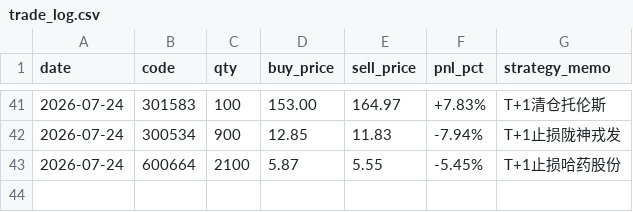
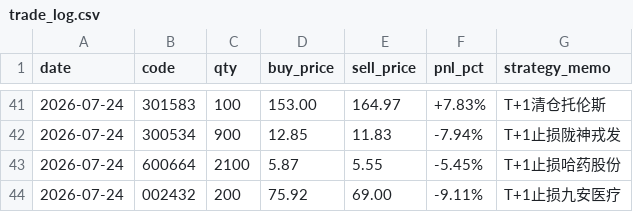
Before and after one commit to quantjuzi/fanbao_strategy, a CSV file: trade_log.csv, drawn as a sheet; only a part is shown, gaps mark what is left out; the diff names each change by its address in the sheet, - before the commit and + after, or states it on an @@ line.

Commit message:
fix: correct 7/24 data with ?? sell & asset 56,350

```diff
--- a/trade_log.csv
+++ b/trade_log.csv
+row 44: 2026-07-24 | 002432 | 200 | 75.92 | 69.00 | -9.11% | T+1止损九安医疗
```
